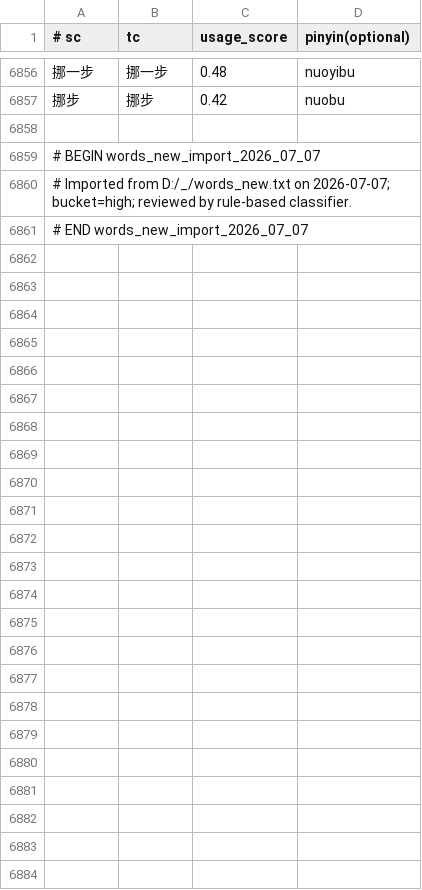
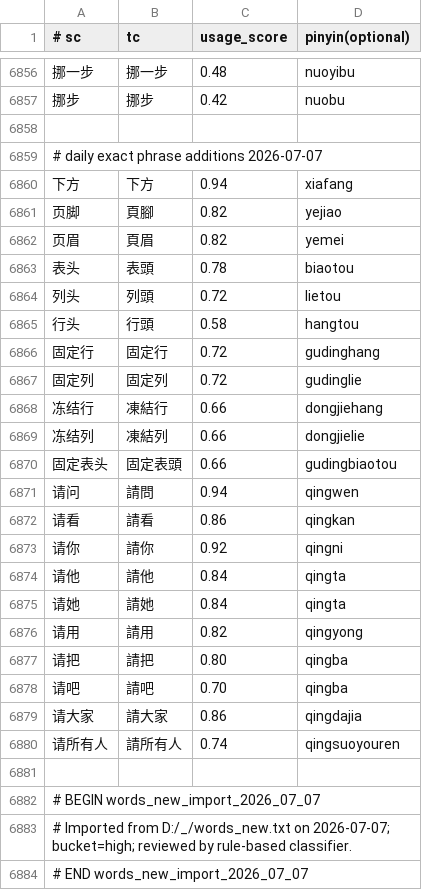
Before and after one commit to shenmin/cassotis-lexicon, a TSV file: manifests/curated_daily_phrases.tsv, drawn as a sheet; only a part is shown, gaps mark what is left out.

Commit message:
Add qing phrases and refine single-char ordering

```diff
--- a/manifests/curated_daily_phrases.tsv
+++ b/manifests/curated_daily_phrases.tsv
@@ -6858,2 +6858,25 @@
 
+# daily exact phrase additions 2026-07-07
+下方	下方	0.94	xiafang
+页脚	頁腳	0.82	yejiao
+页眉	頁眉	0.82	yemei
+表头	表頭	0.78	biaotou
+列头	列頭	0.72	lietou
+行头	行頭	0.58	hangtou
+固定行	固定行	0.72	gudinghang
+固定列	固定列	0.72	gudinglie
+冻结行	凍結行	0.66	dongjiehang
+冻结列	凍結列	0.66	dongjielie
+固定表头	固定表頭	0.66	gudingbiaotou
+请问	請問	0.94	qingwen
+请看	請看	0.86	qingkan
+请你	請你	0.92	qingni
+请他	請他	0.84	qingta
+请她	請她	0.84	qingta
+请用	請用	0.82	qingyong
+请把	請把	0.80	qingba
+请吧	請吧	0.70	qingba
+请大家	請大家	0.86	qingdajia
+请所有人	請所有人	0.74	qingsuoyouren
+
 # BEGIN words_new_import_2026_07_07
```
Also changed, not shown: manifests/curated_daily_supplement_phrases.tsv, 11 other files.
